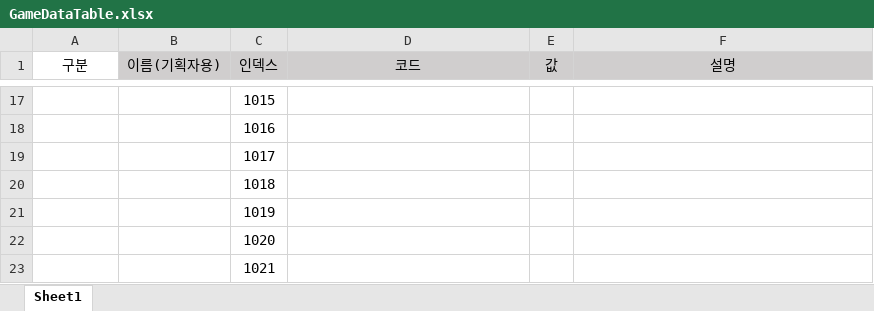
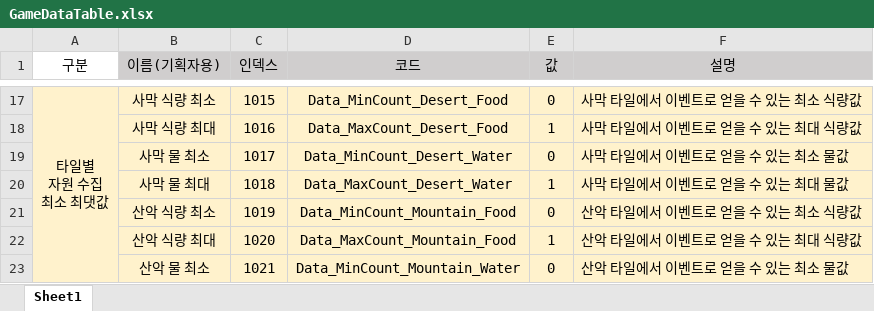
Before and after one commit to Project-60Days/Project_60Days, an Excel workbook: Assets/10.Data/GameDataTable.xlsx, sheet Sheet1, drawn as a sheet; only a part is shown, gaps mark what is left out; values as stored, in another font and other column widths than the file's, no borders; ↵ is a line break in a cell; the diff covers the shown part only; the diff names each change by its address in the sheet, - before the commit and + after, or states it on an @@ line.

Commit message:
[Add] : Data 추가

```diff
--- a/Assets/10.Data/GameDataTable.xlsx (sheet Sheet1)
+++ b/Assets/10.Data/GameDataTable.xlsx (sheet Sheet1)
-A17 (구분): (empty)
+A17 (구분): 타일별 ↵ 자원 수집 ↵ 최소 최댓값
-A17:F23 fill: none
+A17:F23 fill: #FFF2CC
+A17:A44 merged
-B17 (이름(기획자용)): (empty)
+B17 (이름(기획자용)): 사막 식량 최소
-D17 (코드): (empty)
+D17 (코드): Data_MinCount_Desert_Food
-E17 (값): (empty)
+E17 (값): 0
-F17 (설명): (empty)
+F17 (설명): 사막 타일에서 이벤트로 얻을 수 있는 최소 식량값
-B18 (이름(기획자용)): (empty)
+B18 (이름(기획자용)): 사막 식량 최대
-D18 (코드): (empty)
+D18 (코드): Data_MaxCount_Desert_Food
-E18 (값): (empty)
+E18 (값): 1
-F18 (설명): (empty)
+F18 (설명): 사막 타일에서 이벤트로 얻을 수 있는 최대 식량값
-B19 (이름(기획자용)): (empty)
+B19 (이름(기획자용)): 사막 물 최소
-D19 (코드): (empty)
+D19 (코드): Data_MinCount_Desert_Water
-E19 (값): (empty)
+E19 (값): 0
-F19 (설명): (empty)
+F19 (설명): 사막 타일에서 이벤트로 얻을 수 있는 최소 물값
-B20 (이름(기획자용)): (empty)
+B20 (이름(기획자용)): 사막 물 최대
-D20 (코드): (empty)
+D20 (코드): Data_MaxCount_Desert_Water
-E20 (값): (empty)
+E20 (값): 1
-F20 (설명): (empty)
+F20 (설명): 사막 타일에서 이벤트로 얻을 수 있는 최대 물값
-B21 (이름(기획자용)): (empty)
+B21 (이름(기획자용)): 산악 식량 최소
-D21 (코드): (empty)
+D21 (코드): Data_MinCount_Mountain_Food
-E21 (값): (empty)
+E21 (값): 0
-F21 (설명): (empty)
+F21 (설명): 산악 타일에서 이벤트로 얻을 수 있는 최소 식량값
-B22 (이름(기획자용)): (empty)
+B22 (이름(기획자용)): 산악 식량 최대
-D22 (코드): (empty)
+D22 (코드): Data_MaxCount_Mountain_Food
-E22 (값): (empty)
+E22 (값): 1
-F22 (설명): (empty)
+F22 (설명): 산악 타일에서 이벤트로 얻을 수 있는 최대 식량값
-B23 (이름(기획자용)): (empty)
+B23 (이름(기획자용)): 산악 물 최소
-D23 (코드): (empty)
+D23 (코드): Data_MinCount_Mountain_Water
-E23 (값): (empty)
+E23 (값): 0
-F23 (설명): (empty)
+F23 (설명): 산악 타일에서 이벤트로 얻을 수 있는 최소 물값
```
Also changed, not shown: 38 added rows, 69 edited cells, cell formats and merged cells elsewhere in this sheet, 1 other file.
